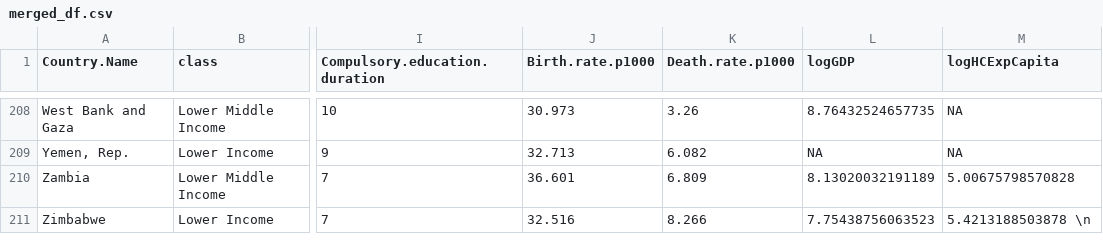
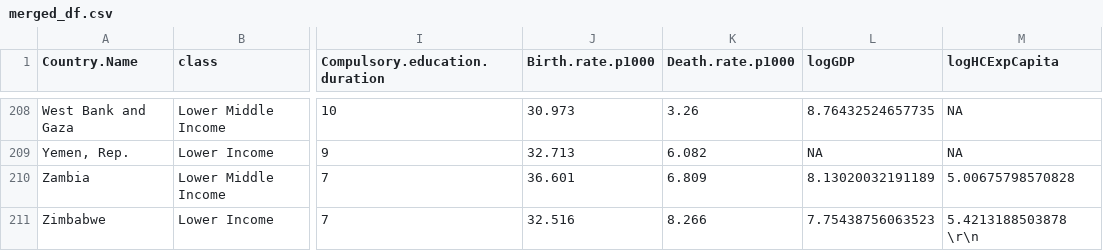
Before and after one commit to josh-greene-54/IDS-proj-grp, a CSV file: data/merged_df.csv, drawn as a sheet; only a part is shown, gaps mark what is left out; the diff names each change by its address in the sheet, - before the commit and + after, or states it on an @@ line.

Commit message:
Update merged_df.csv

```diff
--- a/data/merged_df.csv
+++ b/data/merged_df.csv
-M211 (logHCExpCapita): 5.4213188503878 \n
+M211 (logHCExpCapita): 5.4213188503878 \r\n
```
